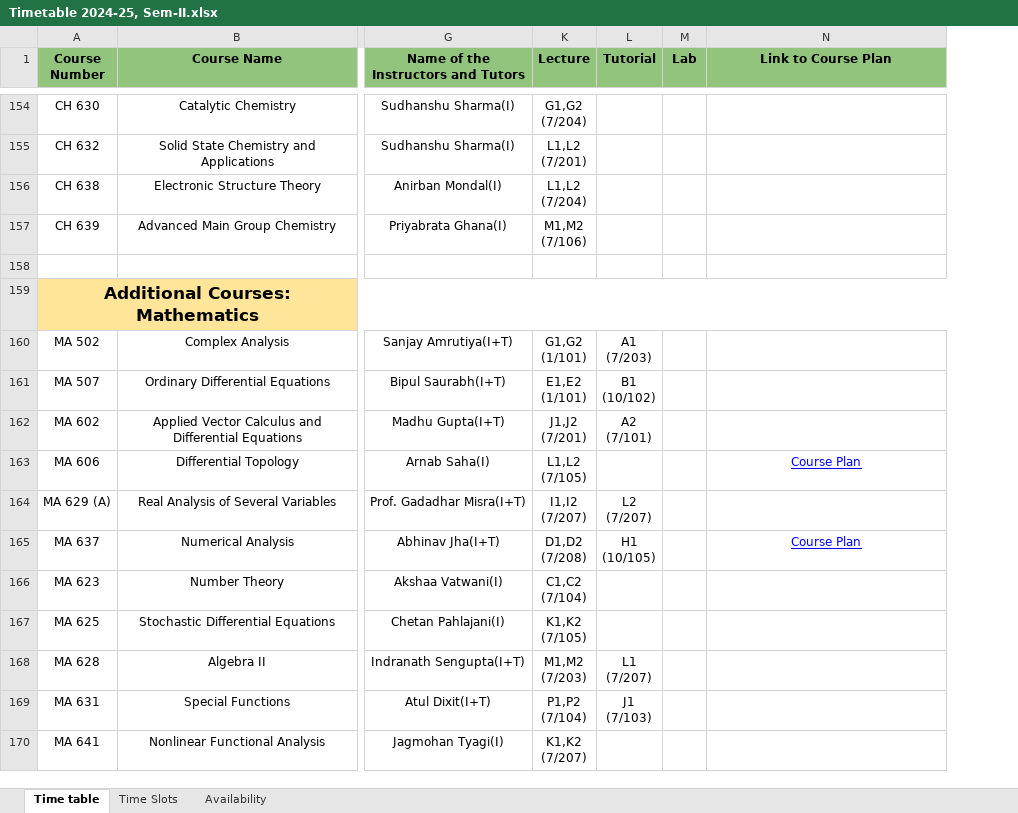
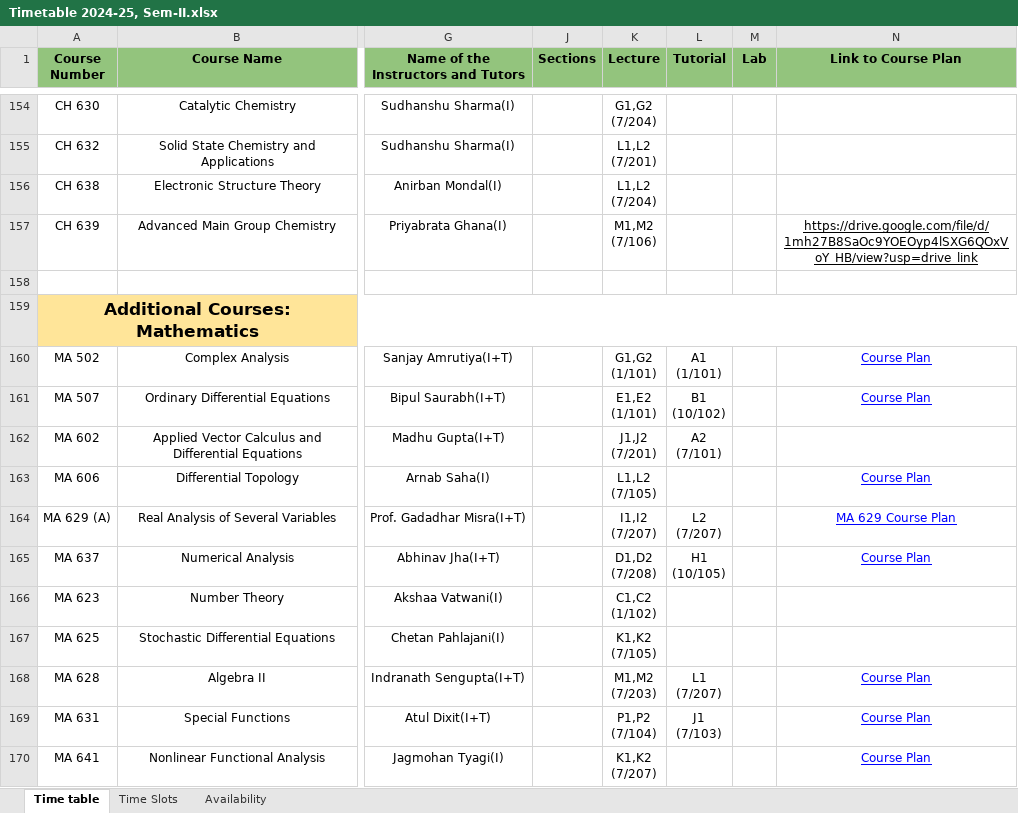
Before and after one commit to StuxH4-X/timetable-iitgn, an Excel workbook: Timetable 2024-25, Sem-II.xlsx, sheet Time table, drawn as a sheet; only a part is shown, gaps mark what is left out; values as stored, in another font and other column widths than the file's, no borders; charts and pictures not drawn; ↵ is a line break in a cell; the diff covers the shown part only; the diff names each change by its address in the sheet, - before the commit and + after, or states it on an @@ line.

Commit message:
Add files via upload

```diff
--- a/Timetable 2024-25, Sem-II.xlsx (sheet Time table)
+++ b/Timetable 2024-25, Sem-II.xlsx (sheet Time table)
@@ column J (Sections) unhidden, empty @@
-N157 (Link to Course Plan): (empty)
+N157 (Link to Course Plan): https://drive.google.com/file/d/1mh27B8SaOc9YOEOyp4lSXG6QOxVoY_HB/view?usp=drive_link
-L160 (Tutorial): A1 ↵ (7/203)
+L160 (Tutorial): A1 ↵ (1/101)
-N160:N161 (Link to Course Plan): (empty)
+N160:N161 (Link to Course Plan): Course Plan
-N164 (Link to Course Plan): (empty)
+N164 (Link to Course Plan): MA 629 Course Plan
-K166 (Lecture): C1,C2 ↵ (7/104)
+K166 (Lecture): C1,C2 ↵ (1/102)
-N168:N170 (Link to Course Plan): (empty)
+N168:N170 (Link to Course Plan): Course Plan
```
Also changed, not shown: 5 added rows, 229 edited cells and cell formats elsewhere in this sheet, sheet Availability.
